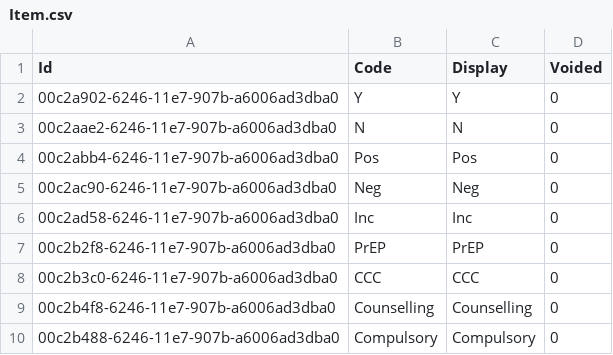
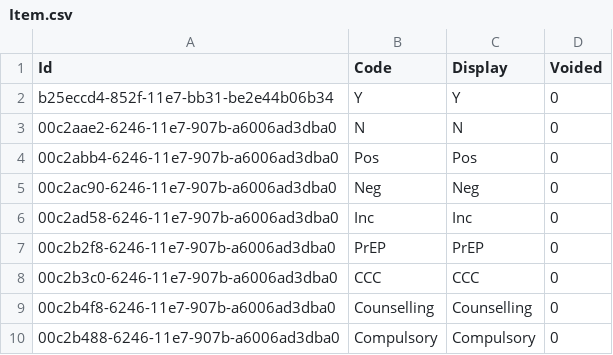
Before and after one commit to palladiumkenya/afyamobile, a CSV file: LiveHTS.Core.Tests/Seed/Item.csv, drawn as a sheet.

```diff
--- a/LiveHTS.Core.Tests/Seed/Item.csv
+++ b/LiveHTS.Core.Tests/Seed/Item.csv
@@ -1,3 +1,3 @@
 Id|Code|Display|Voided
-00c2a902-6246-11e7-907b-a6006ad3dba0|Y|Y|0
+b25eccd4-852f-11e7-bb31-be2e44b06b34|Y|Y|0
 00c2aae2-6246-11e7-907b-a6006ad3dba0|N|N|0
```
Also changed, not shown: LiveHTS.Core.Tests/Seed/Question.csv, 31 other files.
